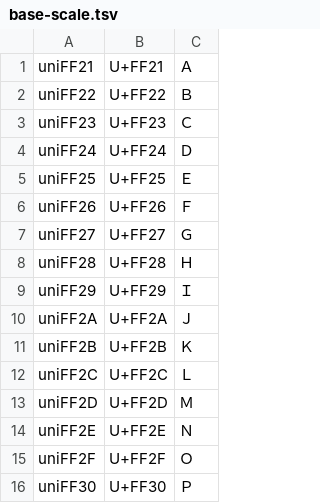
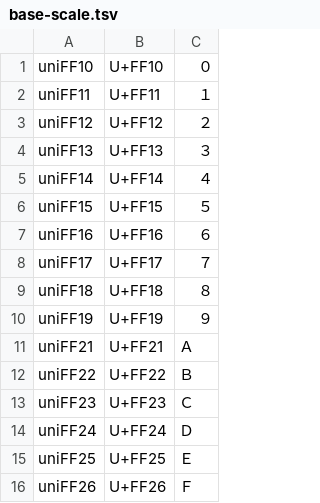
Before and after one commit to welai/glow-sans, a TSV file: encoding/gid/base-scale.tsv, drawn as a sheet; only a part is shown; the shorter side is filled out with more unchanged rows; the diff names each change by its address in the sheet, - before the commit and + after, or states it on an @@ line.

```diff
--- a/encoding/gid/base-scale.tsv
+++ b/encoding/gid/base-scale.tsv
+row 1: uniFF10 | U+FF10 | ０
+row 2: uniFF11 | U+FF11 | １
+row 3: uniFF12 | U+FF12 | ２
+row 4: uniFF13 | U+FF13 | ３
+row 5: uniFF14 | U+FF14 | ４
+row 6: uniFF15 | U+FF15 | ５
+row 7: uniFF16 | U+FF16 | ６
+row 8: uniFF17 | U+FF17 | ７
+row 9: uniFF18 | U+FF18 | ８
+row 10: uniFF19 | U+FF19 | ９
```
Also changed, not shown: encoding/gid/center-scale.tsv, encoding/gid/kana-like.tsv, 10 other files.
